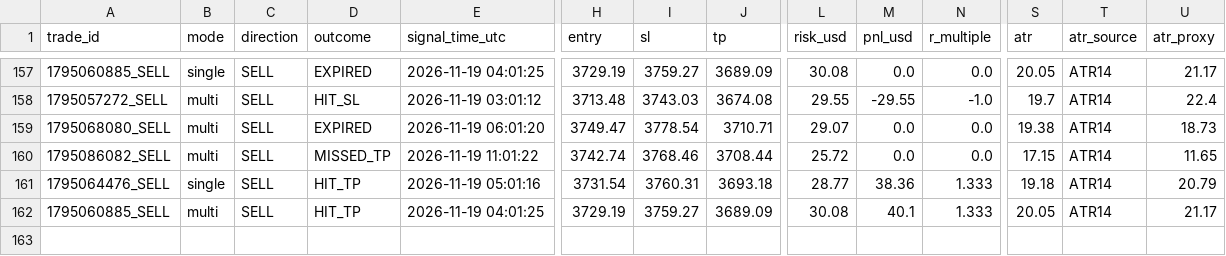
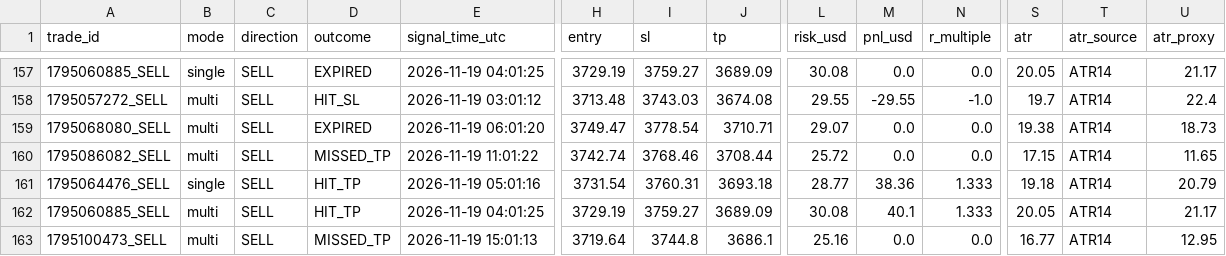
Before and after one commit to duongviethiep/gold-bot, a CSV file: trade_journal.csv, drawn as a sheet; only a part is shown, gaps mark what is left out; rows hold the shown columns only; the diff names each change by its address in the sheet, - before the commit and + after, or states it on an @@ line.

```diff
--- a/trade_journal.csv
+++ b/trade_journal.csv
+row 163: 1795100473_SELL | multi | SELL | MISSED_TP | 2026-11-19 15:01:13 | 3719.64 | 3744.8 | 3686.1 | 25.16 | 0.0 | 0.0 | 16.77 | ATR14 | 12.95
```
Also changed, not shown: 1 other file.
